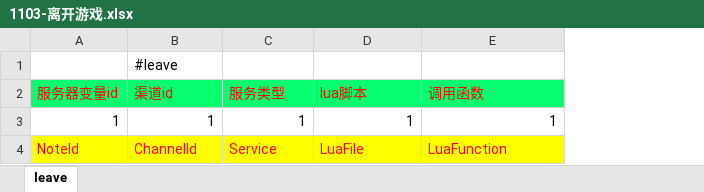
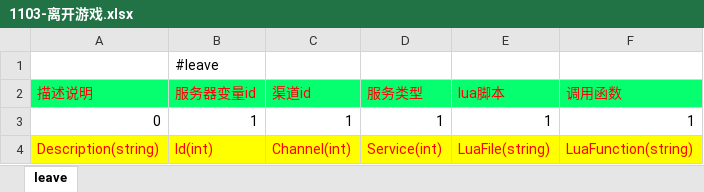
Before and after one commit to lori227/Fighter, an Excel workbook: Resource/excel/1103-离开游戏.xlsx, sheet leave, drawn as a sheet; values as stored, in another font and other column widths than the file's, no borders; removed rows and columns are numbered as before the commit, all else as after; the diff names each change by its address in the sheet, - before the commit and + after, or states it on an @@ line.

```diff
--- a/Resource/excel/1103-离开游戏.xlsx (sheet leave)
+++ b/Resource/excel/1103-离开游戏.xlsx (sheet leave)
+column A (描述说明), row 3: 0
-row 1:  | #leave
+row 1:  | #leave
-row 4: NoteId | ChannelId | Service | LuaFile | LuaFunction
+row 4: Description(string) | Id(int) | Channel(int) | Service(int) | LuaFile(string) | LuaFunction(string)
```
Also changed, not shown: Resource/excel/1000-属性配置.xlsx, Resource/excel/1020-全局配置.xlsx, 13 other files.
